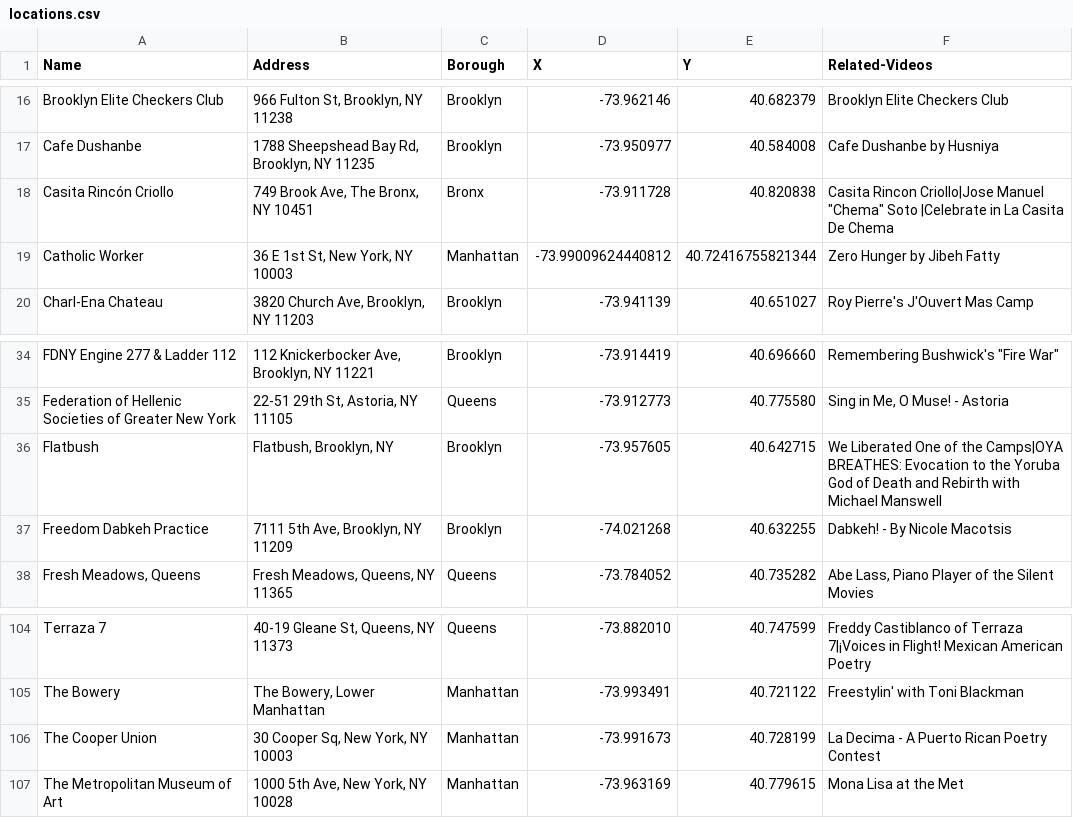
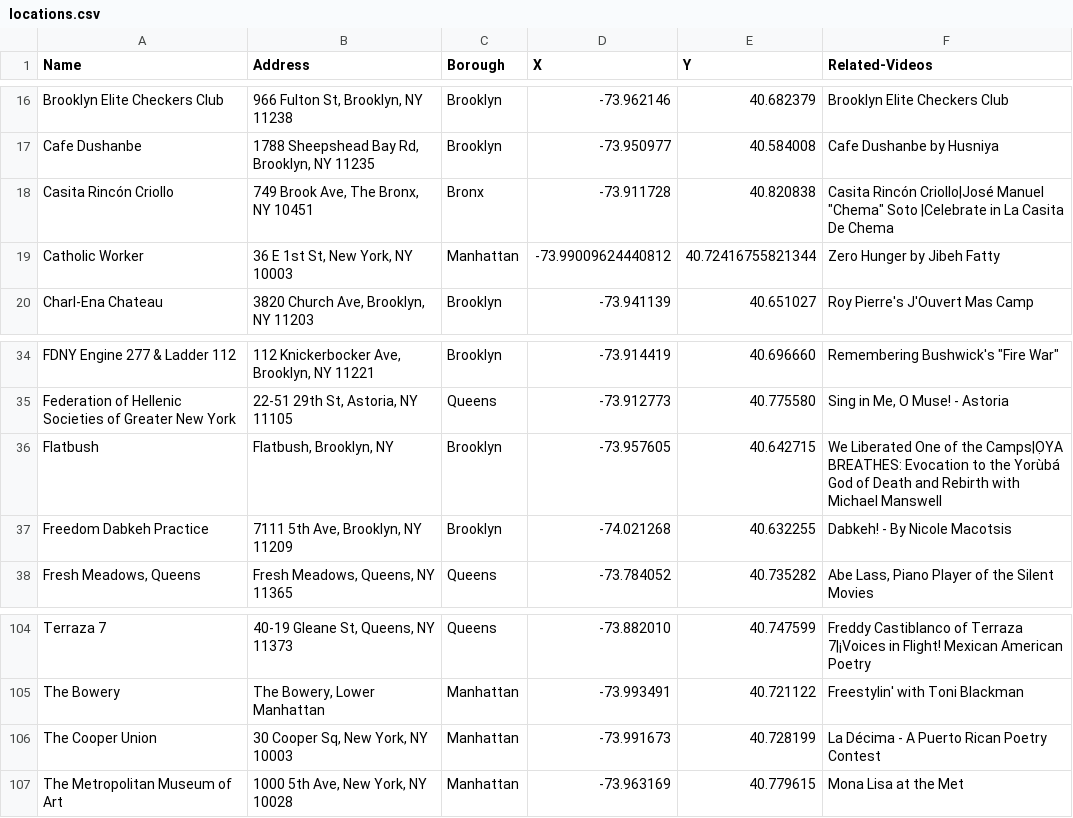
Before and after one commit to leebock/city-lore, a CSV file: data/locations.csv, drawn as a sheet; only a part is shown, gaps mark what is left out.

```diff
--- a/data/locations.csv
+++ b/data/locations.csv
@@ -17,3 +17,3 @@
 "Cafe Dushanbe","1788 Sheepshead Bay Rd, Brooklyn, NY 11235","Brooklyn","-73.950977","40.584008","Cafe Dushanbe by Husniya"
-"Casita Rincón Criollo","749 Brook Ave, The Bronx, NY 10451","Bronx","-73.911728","40.820838","Casita Rincon Criollo|Jose Manuel ""Chema"" Soto |Celebrate in La Casita De Chema"
+"Casita Rincón Criollo","749 Brook Ave, The Bronx, NY 10451","Bronx","-73.911728","40.820838","Casita Rincón Criollo|José Manuel ""Chema"" Soto |Celebrate in La Casita De Chema"
 "Catholic Worker","36 E 1st St, New York, NY 10003","Manhattan","-73.99009624440812","40.72416755821344","Zero Hunger by Jibeh Fatty"
@@ -35,3 +35,3 @@
 "Federation of Hellenic Societies of Greater New York","22-51 29th St, Astoria, NY 11105","Queens","-73.912773","40.775580","Sing in Me, O Muse! - Astoria"
-"Flatbush","Flatbush, Brooklyn, NY ","Brooklyn","-73.957605","40.642715","We Liberated One of the Camps|OYA BREATHES: Evocation to the Yoruba God of Death and Rebirth with Michael Manswell"
+"Flatbush","Flatbush, Brooklyn, NY ","Brooklyn","-73.957605","40.642715","We Liberated One of the Camps|ỌYA BREATHES: Evocation to the Yorùbá God of Death and Rebirth with Michael Manswell"
 "Freedom Dabkeh Practice","7111 5th Ave, Brooklyn, NY 11209","Brooklyn","-74.021268","40.632255","Dabkeh! - By Nicole Macotsis"
@@ -105,3 +105,3 @@
 "The Bowery","The Bowery, Lower Manhattan","Manhattan","-73.993491","40.721122","Freestylin' with Toni Blackman"
-"The Cooper Union","30 Cooper Sq, New York, NY 10003","Manhattan","-73.991673","40.728199","La Decima - A Puerto Rican Poetry Contest"
+"The Cooper Union","30 Cooper Sq, New York, NY 10003","Manhattan","-73.991673","40.728199","La Décima - A Puerto Rican Poetry Contest"
 "The Metropolitan Museum of Art","1000 5th Ave, New York, NY 10028","Manhattan","-73.963169","40.779615","Mona Lisa at the Met"
```
Also changed, not shown: data/videos.csv.
